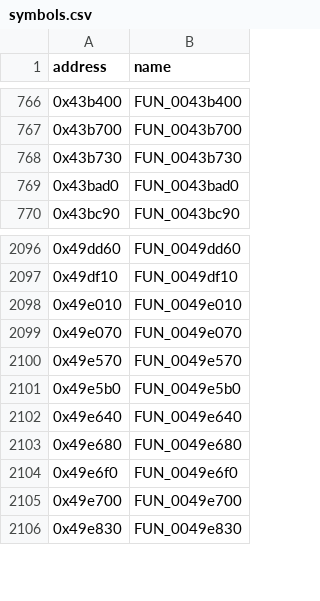
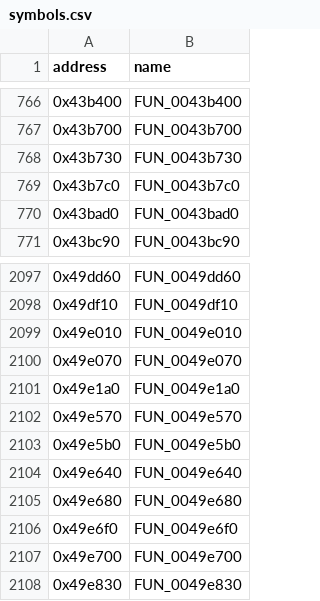
Before and after one commit to CubeB/byte-tactics, a CSV file: data/symbols.csv, drawn as a sheet; only a part is shown, gaps mark what is left out; the diff names each change by its address in the sheet, - before the commit and + after, or states it on an @@ line.

```diff
--- a/data/symbols.csv
+++ b/data/symbols.csv
+row 769: 0x43b7c0 | FUN_0043b7c0
+row 2101: 0x49e1a0 | FUN_0049e1a0
```
Also changed, not shown: data/attempts.csv, data/batches.csv, 3 other files.
